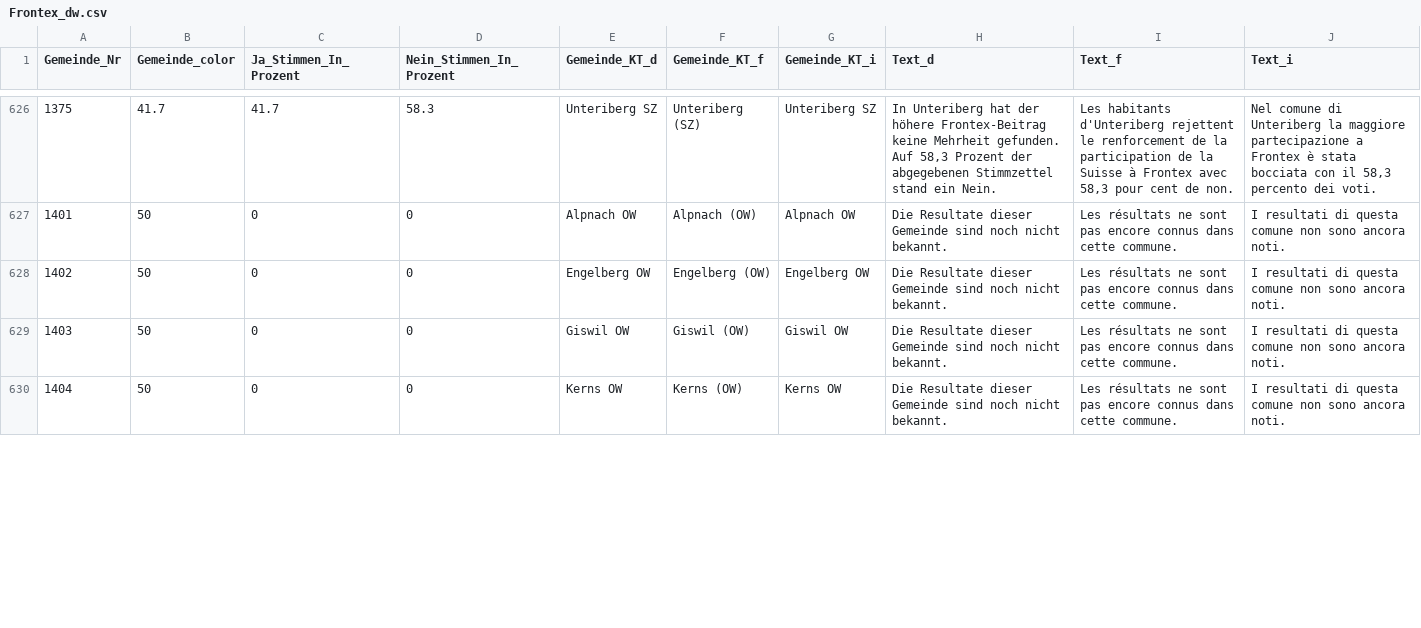
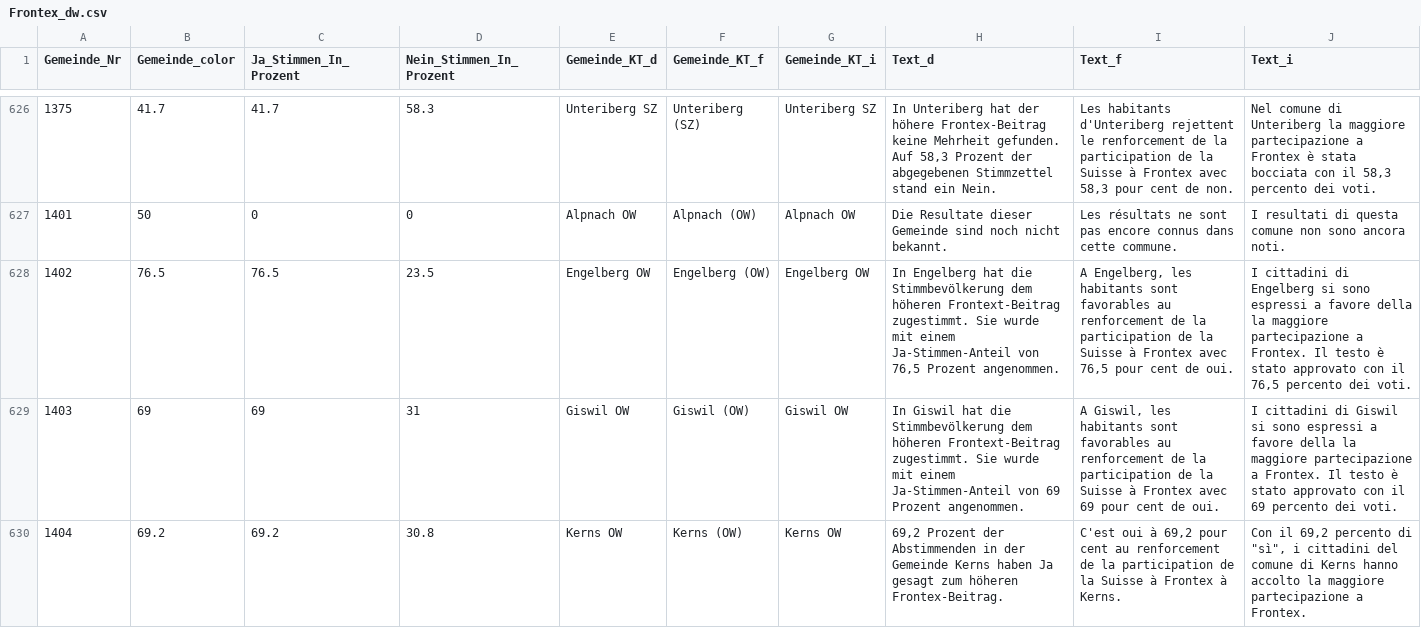
Before and after one commit to awp-finanznachrichten/lena_mai2022, a CSV file: Output/Frontex_dw.csv, drawn as a sheet; only a part is shown, gaps mark what is left out; the diff covers the shown part only.

```diff
--- a/Output/Frontex_dw.csv
+++ b/Output/Frontex_dw.csv
@@ -627,4 +627,4 @@
 1401,50,0,0,"Alpnach OW","Alpnach (OW)","Alpnach OW","Die Resultate dieser Gemeinde sind noch nicht bekannt.","Les résultats ne sont pas encore connus dans cette commune.","I resultati di questa comune non sono ancora noti."
-1402,50,0,0,"Engelberg OW","Engelberg (OW)","Engelberg OW","Die Resultate dieser Gemeinde sind noch nicht bekannt.","Les résultats ne sont pas encore connus dans cette commune.","I resultati di questa comune non sono ancora noti."
-1403,50,0,0,"Giswil OW","Giswil (OW)","Giswil OW","Die Resultate dieser Gemeinde sind noch nicht bekannt.","Les résultats ne sont pas encore connus dans cette commune.","I resultati di questa comune non sono ancora noti."
-1404,50,0,0,"Kerns OW","Kerns (OW)","Kerns OW","Die Resultate dieser Gemeinde sind noch nicht bekannt.","Les résultats ne sont pas encore connus dans cette commune.","I resultati di questa comune non sono ancora noti."
+1402,76.5,76.5,23.5,"Engelberg OW","Engelberg (OW)","Engelberg OW","In Engelberg hat die Stimmbevölkerung dem höheren Frontext-Beitrag zugestimmt. Sie wurde mit einem Ja-Stimmen-Anteil von 76,5 Prozent angenommen.","A Engelberg, les habitants sont favorables au renforcement de la participation de la Suisse à Frontex avec 76,5 pour cent de oui.","I cittadini di Engelberg si sono espressi a favore della la maggiore partecipazione a Frontex. Il testo è stato approvato con il 76,5 percento dei voti."
+1403,69,69,31,"Giswil OW","Giswil (OW)","Giswil OW","In Giswil hat die Stimmbevölkerung dem höheren Frontext-Beitrag zugestimmt. Sie wurde mit einem Ja-Stimmen-Anteil von 69 Prozent angenommen.","A Giswil, les habitants sont favorables au renforcement de la participation de la Suisse à Frontex avec 69 pour cent de oui.","I cittadini di Giswil si sono espressi a favore della la maggiore partecipazione a Frontex. Il testo è stato approvato con il 69 percento dei voti."
+1404,69.2,69.2,30.8,"Kerns OW","Kerns (OW)","Kerns OW","69,2 Prozent der Abstimmenden in der Gemeinde Kerns haben Ja gesagt zum höheren Frontex-Beitrag.","C'est oui à 69,2 pour cent au renforcement de la participation de la Suisse à Frontex à Kerns.","Con il 69,2 percento di ""sì"", i cittadini del comune di Kerns hanno accolto la maggiore partecipazione a Frontex."
```
Also changed, not shown: 150 edited cells elsewhere in this file, Output/Datenfeed_NAU.csv, Output/Film_dw.csv, 22 other files.
